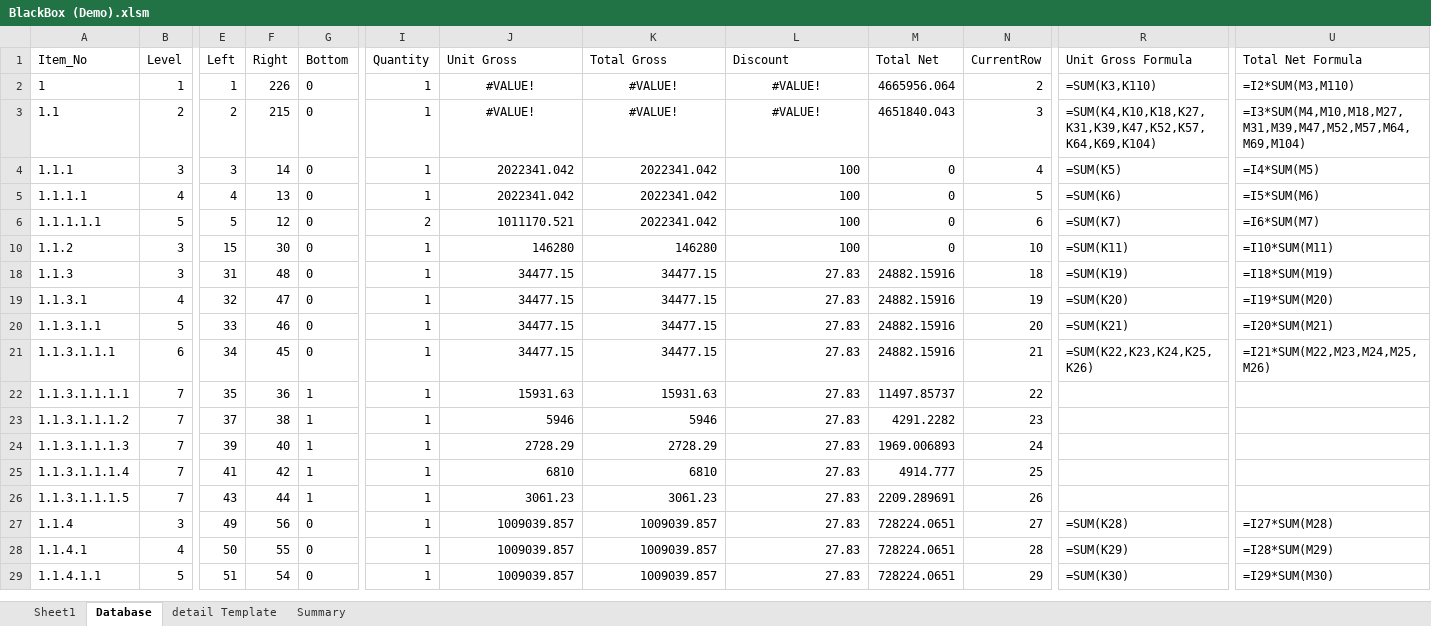
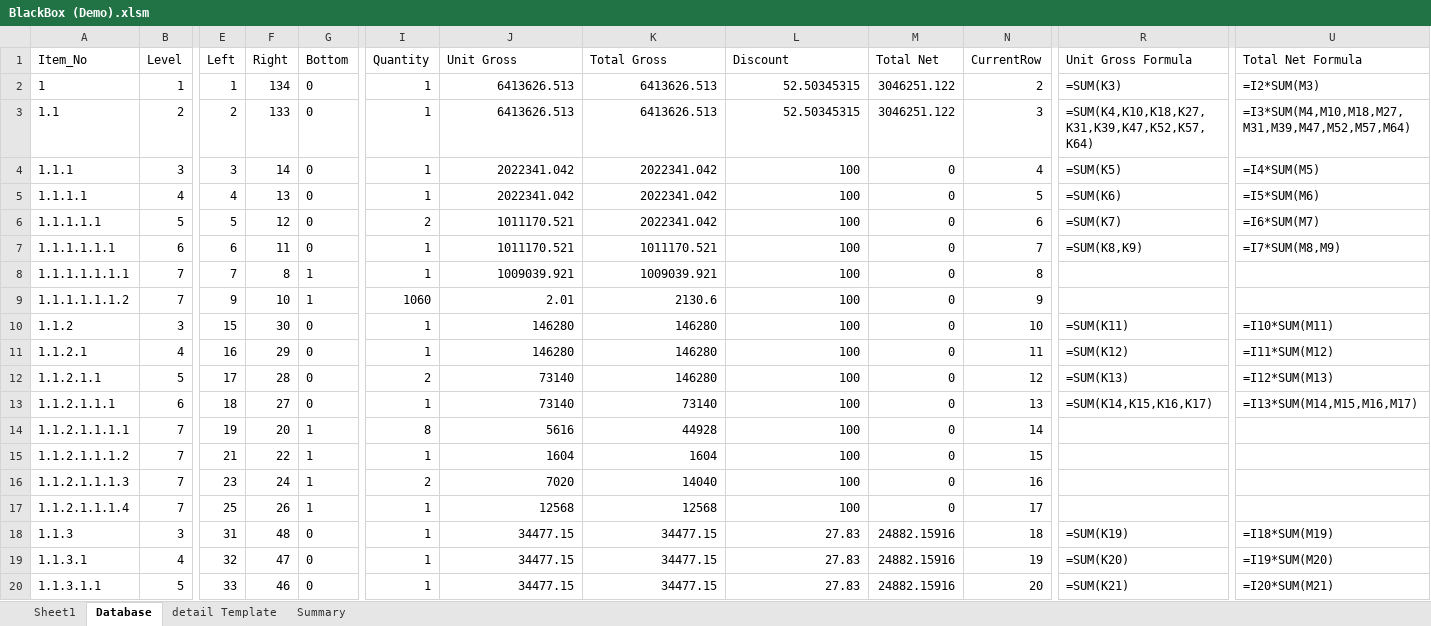
Before and after one commit to simkimsia/macros-vba-ericsson, an Excel workbook: BlackBox (Demo).xlsm, sheet Database, drawn as a sheet; only a part is shown, gaps mark what is left out; the shorter side is filled out with more unchanged rows; values as stored, in another font and other column widths than the file's, no borders; rows hold the shown columns only; the diff covers the shown part only; the diff names each change by its address in the sheet, - before the commit and + after, or states it on an @@ line.

Commit message:
fixed the detail tabs such that subtotals are shown and formulas are correct time taken for 100lines: 1min 7s

```diff
--- a/BlackBox (Demo).xlsm (sheet Database)
+++ b/BlackBox (Demo).xlsm (sheet Database)
-F2 (Right): 226
+F2 (Right): 134
-J2:J3 (Unit Gross): #VALUE!
+J2:J3 (Unit Gross): 6413626.513
-J2:L3 alignment: center
+J2:L3 alignment: right
-K2:K3 (Total Gross): #VALUE!
+K2:K3 (Total Gross): 6413626.513
-L2:L3 (Discount): #VALUE!
+L2:L3 (Discount): 52.50345315
-M2 (Total Net): 4665956.064
+M2 (Total Net): 3046251.122
-R2 (Unit Gross Formula): =SUM(K3,K110)
+R2 (Unit Gross Formula): =SUM(K3)
-U2 (Total Net Formula): =I2*SUM(M3,M110)
+U2 (Total Net Formula): =I2*SUM(M3)
-F3 (Right): 215
+F3 (Right): 133
-M3 (Total Net): 4651840.043
+M3 (Total Net): 3046251.122
-R3 (Unit Gross Formula): =SUM(K4,K10,K18,K27,K31,K39,K47,K52,K57,K64,K69,K104)
+R3 (Unit Gross Formula): =SUM(K4,K10,K18,K27,K31,K39,K47,K52,K57,K64)
-U3 (Total Net Formula): =I3*SUM(M4,M10,M18,M27,M31,M39,M47,M52,M57,M64,M69,M104)
+U3 (Total Net Formula): =I3*SUM(M4,M10,M18,M27,M31,M39,M47,M52,M57,M64)
@@ row 7 unhidden: 1.1.1.1.1.1 | 6 | 6 | 11 | 0 | 1 | 1011170.521 | 1011170.521 | 100 | 0 | 7 | =SUM(K8,K9) | =I7*SUM(M8,M9) @@
@@ row 8 unhidden: 1.1.1.1.1.1.1 | 7 | 7 | 8 | 1 | 1 | 1009039.921 | 1009039.921 | 100 | 0 | 8 @@
@@ row 9 unhidden: 1.1.1.1.1.1.2 | 7 | 9 | 10 | 1 | 1060 | 2.01 | 2130.6 | 100 | 0 | 9 @@
@@ row 11 unhidden: 1.1.2.1 | 4 | 16 | 29 | 0 | 1 | 146280 | 146280 | 100 | 0 | 11 | =SUM(K12) | =I11*SUM(M12) @@
@@ row 12 unhidden: 1.1.2.1.1 | 5 | 17 | 28 | 0 | 2 | 73140 | 146280 | 100 | 0 | 12 | =SUM(K13) | =I12*SUM(M13) @@
@@ row 13 unhidden: 1.1.2.1.1.1 | 6 | 18 | 27 | 0 | 1 | 73140 | 73140 | 100 | 0 | 13 | =SUM(K14,K15,K16,K17) | =I13*SUM(M14,M15,M16,M17) @@
@@ row 14 unhidden: 1.1.2.1.1.1.1 | 7 | 19 | 20 | 1 | 8 | 5616 | 44928 | 100 | 0 | 14 @@
@@ row 15 unhidden: 1.1.2.1.1.1.2 | 7 | 21 | 22 | 1 | 1 | 1604 | 1604 | 100 | 0 | 15 @@
@@ row 16 unhidden: 1.1.2.1.1.1.3 | 7 | 23 | 24 | 1 | 2 | 7020 | 14040 | 100 | 0 | 16 @@
@@ row 17 unhidden: 1.1.2.1.1.1.4 | 7 | 25 | 26 | 1 | 1 | 12568 | 12568 | 100 | 0 | 17 @@
```
Also changed, not shown: 46 removed rows, 43 edited cells and cell formats elsewhere in this sheet, sheet detail Template.
